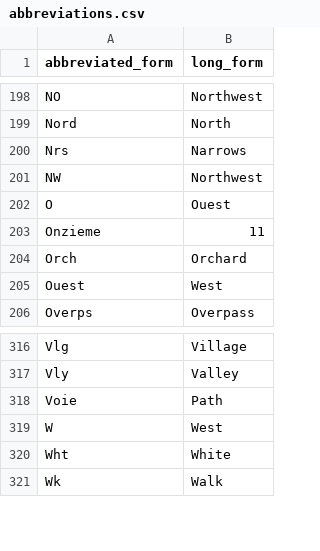
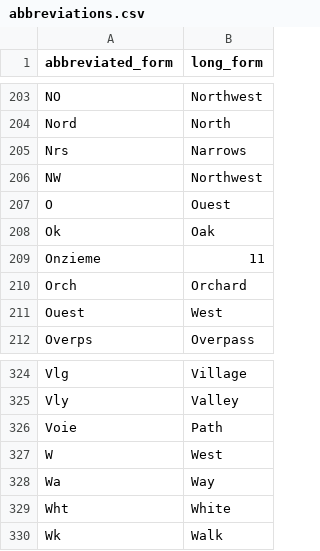
Before and after one commit to bcgov/ols-geocoder, a CSV file: config/bc/abbreviations.csv, drawn as a sheet; only a part is shown, gaps mark what is left out; the diff covers the shown part only.

```diff
--- a/config/bc/abbreviations.csv
+++ b/config/bc/abbreviations.csv
@@ -202,2 +207,3 @@ NW,Northwest
 O,Ouest
+Ok,Oak
 Onzieme,11
@@ -319,2 +327,3 @@ Voie,Path
 W,West
+Wa,Way
 Wht,White
```
Also changed, not shown: 7 added rows elsewhere in this file.
